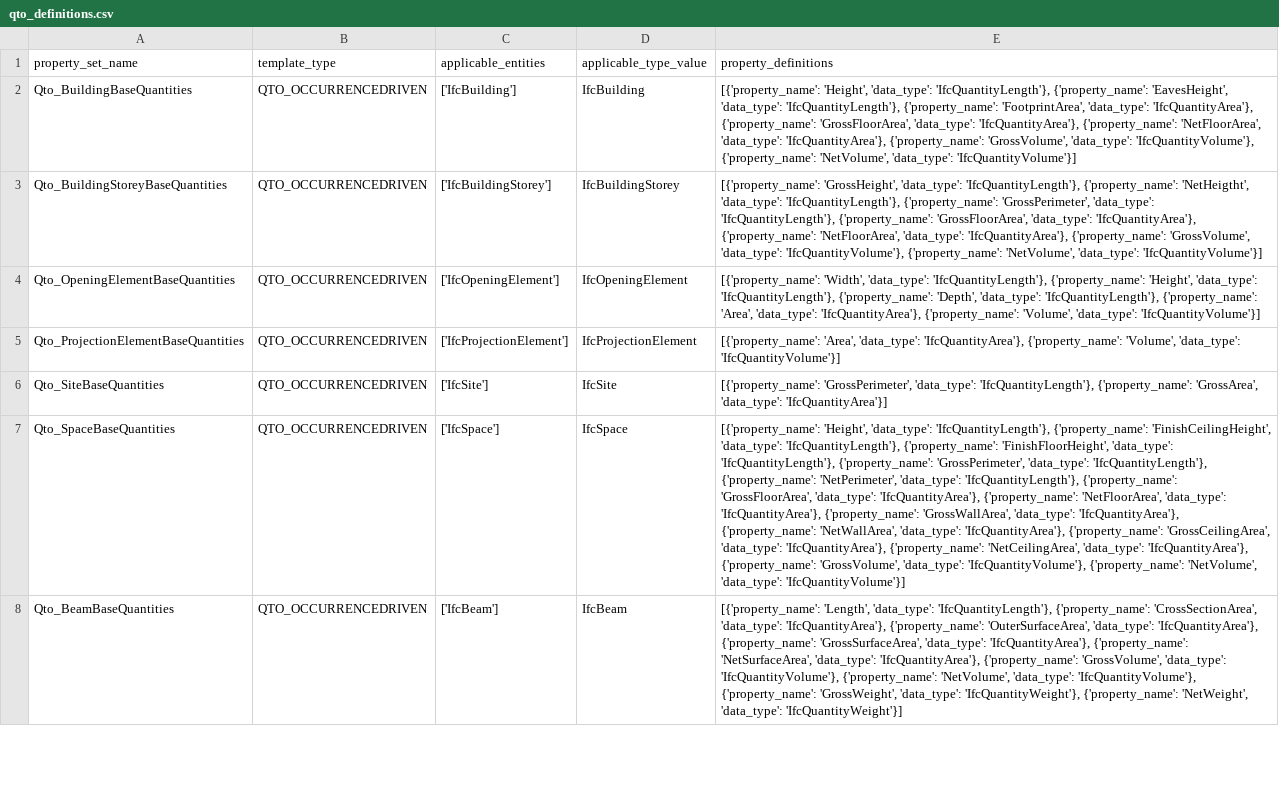
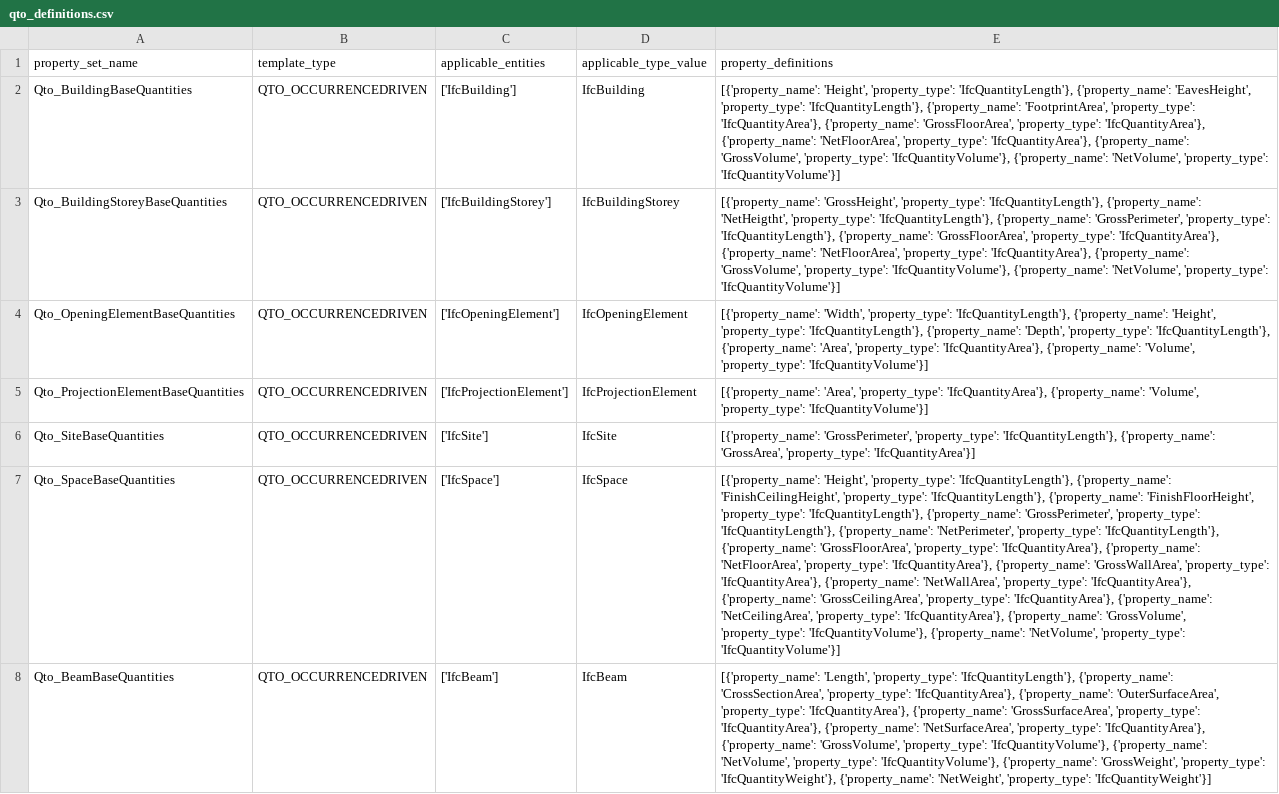
Before and after one commit to buildingSMART/ifc-gherkin-rules, a CSV file: features/resources/IFC4/qto_definitions.csv, drawn as a sheet; only a part is shown; the diff covers the shown part only; the diff names each change by its address in the sheet, - before the commit and + after, or states it on an @@ line.

```diff
--- a/features/resources/IFC4/qto_definitions.csv
+++ b/features/resources/IFC4/qto_definitions.csv
-E2 (property_definitions): [{'property_name': 'Height', 'data_type': 'IfcQuantityLength'}, {'property_name': 'EavesHeight', 'data_type': 'IfcQuantityLength'}, {'property_name': 'FootprintArea', 'data_type': 'IfcQuantityArea'}, {'property_name': 'GrossFloorArea', 'data_type': 'IfcQuantityArea'}, {'property_name': 'NetFloorArea', 'data_type': 'IfcQuantityArea'}, {'property_name': 'GrossVolume', 'data_type': 'IfcQuantityVolume'}, {'property_name': 'NetVolume', 'data_type': 'IfcQuantityVolume'}]
+E2 (property_definitions): [{'property_name': 'Height', 'property_type': 'IfcQuantityLength'}, {'property_name': 'EavesHeight', 'property_type': 'IfcQuantityLength'}, {'property_name': 'FootprintArea', 'property_type': 'IfcQuantityArea'}, {'property_name': 'GrossFloorArea', 'property_type': 'IfcQuantityArea'}, {'property_name': 'NetFloorArea', 'property_type': 'IfcQuantityArea'}, {'property_name': 'GrossVolume', 'property_type': 'IfcQuantityVolume'}, {'property_name': 'NetVolume', 'property_type': 'IfcQuantityVolume'}]
-E3 (property_definitions): [{'property_name': 'GrossHeight', 'data_type': 'IfcQuantityLength'}, {'property_name': 'NetHeigtht', 'data_type': 'IfcQuantityLength'}, {'property_name': 'GrossPerimeter', 'data_type': 'IfcQuantityLength'}, {'property_name': 'GrossFloorArea', 'data_type': 'IfcQuantityArea'}, {'property_name': 'NetFloorArea', 'data_type': 'IfcQuantityArea'}, {'property_name': 'GrossVolume', 'data_type': 'IfcQuantityVolume'}, {'property_name': 'NetVolume', 'data_type': 'IfcQuantityVolume'}]
+E3 (property_definitions): [{'property_name': 'GrossHeight', 'property_type': 'IfcQuantityLength'}, {'property_name': 'NetHeigtht', 'property_type': 'IfcQuantityLength'}, {'property_name': 'GrossPerimeter', 'property_type': 'IfcQuantityLength'}, {'property_name': 'GrossFloorArea', 'property_type': 'IfcQuantityArea'}, {'property_name': 'NetFloorArea', 'property_type': 'IfcQuantityArea'}, {'property_name': 'GrossVolume', 'property_type': 'IfcQuantityVolume'}, {'property_name': 'NetVolume', 'property_type': 'IfcQuantityVolume'}]
-E4 (property_definitions): [{'property_name': 'Width', 'data_type': 'IfcQuantityLength'}, {'property_name': 'Height', 'data_type': 'IfcQuantityLength'}, {'property_name': 'Depth', 'data_type': 'IfcQuantityLength'}, {'property_name': 'Area', 'data_type': 'IfcQuantityArea'}, {'property_name': 'Volume', 'data_type': 'IfcQuantityVolume'}]
+E4 (property_definitions): [{'property_name': 'Width', 'property_type': 'IfcQuantityLength'}, {'property_name': 'Height', 'property_type': 'IfcQuantityLength'}, {'property_name': 'Depth', 'property_type': 'IfcQuantityLength'}, {'property_name': 'Area', 'property_type': 'IfcQuantityArea'}, {'property_name': 'Volume', 'property_type': 'IfcQuantityVolume'}]
-E5 (property_definitions): [{'property_name': 'Area', 'data_type': 'IfcQuantityArea'}, {'property_name': 'Volume', 'data_type': 'IfcQuantityVolume'}]
+E5 (property_definitions): [{'property_name': 'Area', 'property_type': 'IfcQuantityArea'}, {'property_name': 'Volume', 'property_type': 'IfcQuantityVolume'}]
-E6 (property_definitions): [{'property_name': 'GrossPerimeter', 'data_type': 'IfcQuantityLength'}, {'property_name': 'GrossArea', 'data_type': 'IfcQuantityArea'}]
+E6 (property_definitions): [{'property_name': 'GrossPerimeter', 'property_type': 'IfcQuantityLength'}, {'property_name': 'GrossArea', 'property_type': 'IfcQuantityArea'}]
-E7 (property_definitions): [{'property_name': 'Height', 'data_type': 'IfcQuantityLength'}, {'property_name': 'FinishCeilingHeight', 'data_type': 'IfcQuantityLength'}, {'property_name': 'FinishFloorHeight', 'data_type': 'IfcQuantityLength'}, {'property_name': 'GrossPerimeter', 'data_type': 'IfcQuantityLength'}, {'property_name': 'NetPerimeter', 'data_type': 'IfcQuantityLength'}, {'property_name': 'GrossFloorArea', 'data_type': 'IfcQuantityArea'}, {'property_name': 'NetFloorArea', 'data_type': 'IfcQuantityArea'}, {'property_name': 'GrossWallArea', 'data_type': 'IfcQuantityArea'}, {'property_name': 'NetWallArea', 'data_type': 'IfcQuantityArea'}, {'property_name': 'GrossCeilingArea', 'data_type': 'IfcQuantityArea'}, {'property_name': 'NetCeilingArea', 'data_type': 'IfcQuantityArea'}, {'property_name': 'GrossVolume', 'data_type': 'IfcQuantityVolume'}, {'property_name': 'NetVolume', 'data_type': 'IfcQuantityVolume'}]
+E7 (property_definitions): [{'property_name': 'Height', 'property_type': 'IfcQuantityLength'}, {'property_name': 'FinishCeilingHeight', 'property_type': 'IfcQuantityLength'}, {'property_name': 'FinishFloorHeight', 'property_type': 'IfcQuantityLength'}, {'property_name': 'GrossPerimeter', 'property_type': 'IfcQuantityLength'}, {'property_name': 'NetPerimeter', 'property_type': 'IfcQuantityLength'}, {'property_name': 'GrossFloorArea', 'property_type': 'IfcQuantityArea'}, {'property_name': 'NetFloorArea', 'property_type': 'IfcQuantityArea'}, {'property_name': 'GrossWallArea', 'property_type': 'IfcQuantityArea'}, {'property_name': 'NetWallArea', 'property_type': 'IfcQuantityArea'}, {'property_name': 'GrossCeilingArea', 'property_type': 'IfcQuantityArea'}, {'property_name': 'NetCeilingArea', 'property_type': 'IfcQuantityArea'}, {'property_name': 'GrossVolume', 'property_type': 'IfcQuantityVolume'}, {'property_name': 'NetVolume', 'property_type': 'IfcQuantityVolume'}]
-E8 (property_definitions): [{'property_name': 'Length', 'data_type': 'IfcQuantityLength'}, {'property_name': 'CrossSectionArea', 'data_type': 'IfcQuantityArea'}, {'property_name': 'OuterSurfaceArea', 'data_type': 'IfcQuantityArea'}, {'property_name': 'GrossSurfaceArea', 'data_type': 'IfcQuantityArea'}, {'property_name': 'NetSurfaceArea', 'data_type': 'IfcQuantityArea'}, {'property_name': 'GrossVolume', 'data_type': 'IfcQuantityVolume'}, {'property_name': 'NetVolume', 'data_type': 'IfcQuantityVolume'}, {'property_name': 'GrossWeight', 'data_type': 'IfcQuantityWeight'}, {'property_name': 'NetWeight', 'data_type': 'IfcQuantityWeight'}]
+E8 (property_definitions): [{'property_name': 'Length', 'property_type': 'IfcQuantityLength'}, {'property_name': 'CrossSectionArea', 'property_type': 'IfcQuantityArea'}, {'property_name': 'OuterSurfaceArea', 'property_type': 'IfcQuantityArea'}, {'property_name': 'GrossSurfaceArea', 'property_type': 'IfcQuantityArea'}, {'property_name': 'NetSurfaceArea', 'property_type': 'IfcQuantityArea'}, {'property_name': 'GrossVolume', 'property_type': 'IfcQuantityVolume'}, {'property_name': 'NetVolume', 'property_type': 'IfcQuantityVolume'}, {'property_name': 'GrossWeight', 'property_type': 'IfcQuantityWeight'}, {'property_name': 'NetWeight', 'property_type': 'IfcQuantityWeight'}]
```
Also changed, not shown: 86 edited cells elsewhere in this file, features/resources/IFC4X3/qto_definitions.csv, 1 other file.
